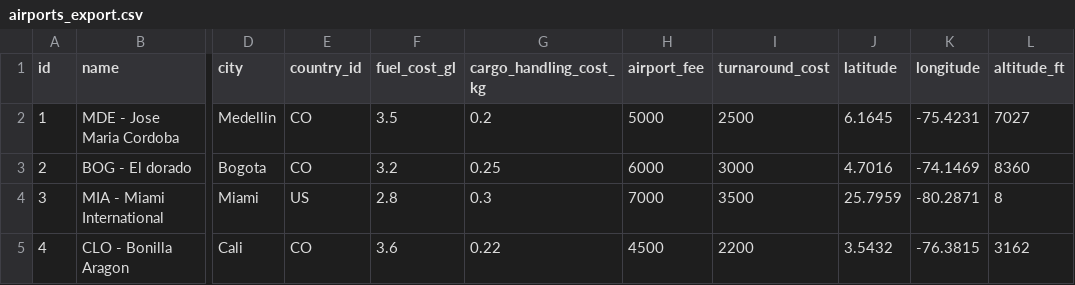
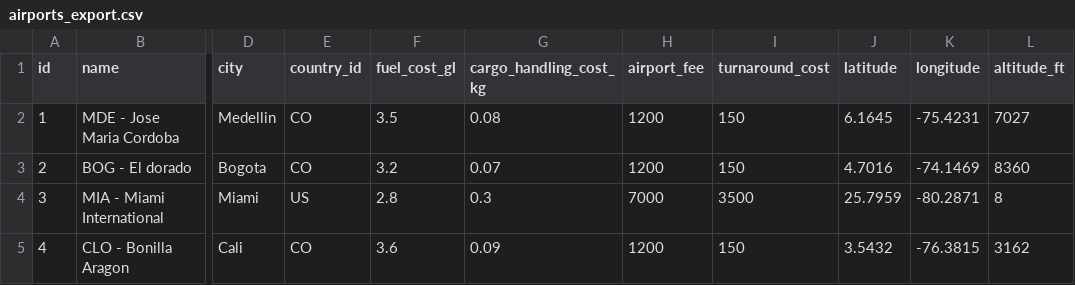
Before and after one commit to mauriciozuleta/logistics_app, a CSV file: data/airports_export.csv, drawn as a sheet; only a part is shown, gaps mark what is left out; the diff names each change by its address in the sheet, - before the commit and + after, or states it on an @@ line.

Commit message:
new traders table functions migration complete. needs debugging

```diff
--- a/data/airports_export.csv
+++ b/data/airports_export.csv
-G2 (cargo_handling_cost_kg): 0.2
+G2 (cargo_handling_cost_kg): 0.08
-H2 (airport_fee): 5000
+H2 (airport_fee): 1200
-I2 (turnaround_cost): 2500
+I2 (turnaround_cost): 150
-G3 (cargo_handling_cost_kg): 0.25
+G3 (cargo_handling_cost_kg): 0.07
-H3 (airport_fee): 6000
+H3 (airport_fee): 1200
-I3 (turnaround_cost): 3000
+I3 (turnaround_cost): 150
-G5 (cargo_handling_cost_kg): 0.22
+G5 (cargo_handling_cost_kg): 0.09
-H5 (airport_fee): 4500
+H5 (airport_fee): 1200
-I5 (turnaround_cost): 2200
+I5 (turnaround_cost): 150
```
Also changed, not shown: 4 other files.
